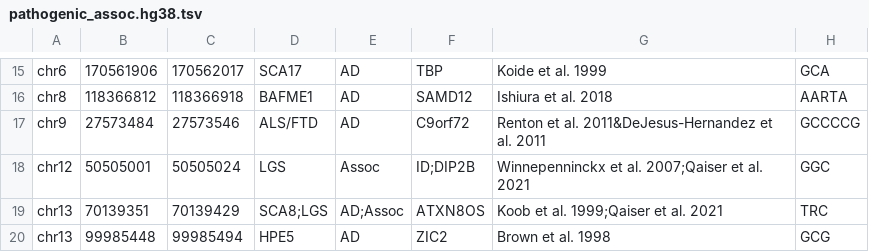
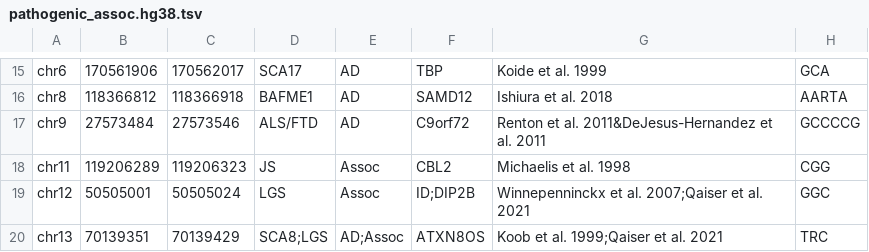
Before and after one commit to davidlougheed/strkit, a TSV file: catalogs/pathogenic_assoc.hg38.tsv, drawn as a sheet; only a part is shown, gaps mark what is left out; the shorter side is filled out with more unchanged rows; the diff names each change by its address in the sheet, - before the commit and + after, or states it on an @@ line.

Commit message:
chore[catalog]: add fragile site / jacobsen syndrome locus

```diff
--- a/catalogs/pathogenic_assoc.hg38.tsv
+++ b/catalogs/pathogenic_assoc.hg38.tsv
+row 18: chr11 | 119206289 | 119206323 | JS | Assoc | CBL2 | Michaelis et al. 1998 | CGG
```
